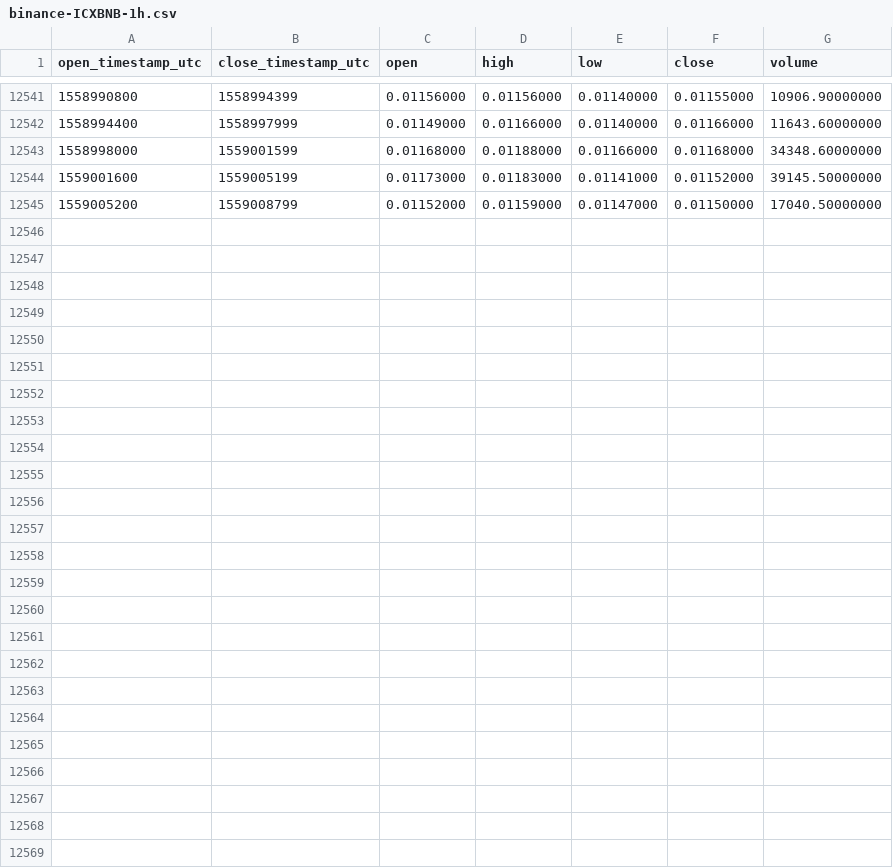
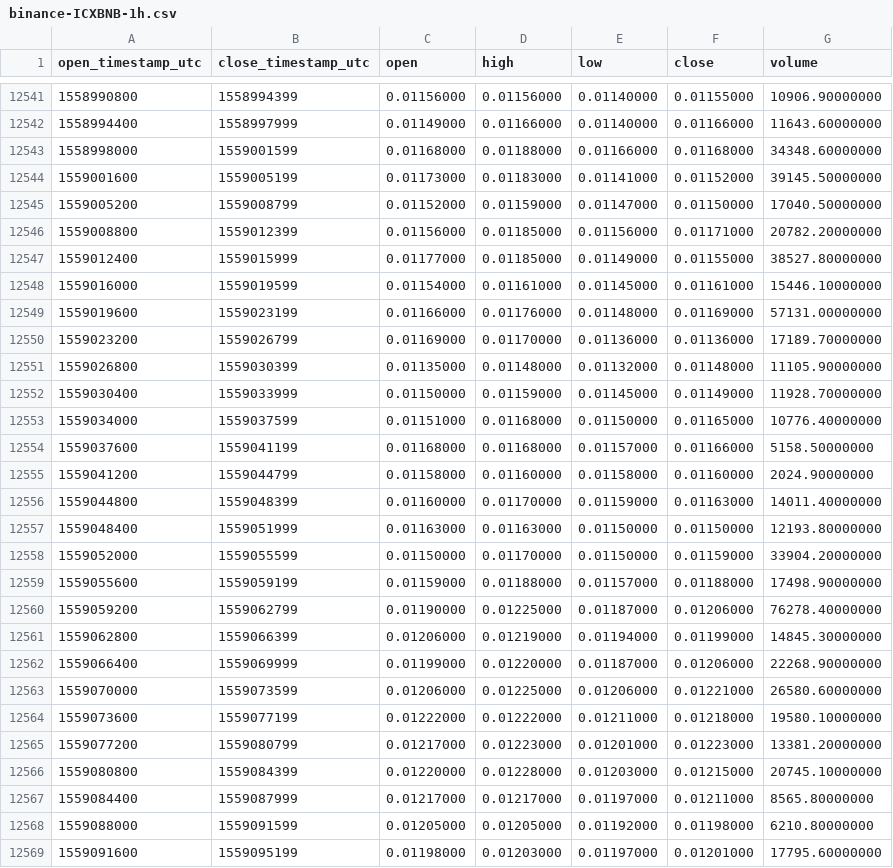
Before and after one commit to cryptobigbro/binance-ICXBNB, a CSV file: binance-ICXBNB-1h.csv, drawn as a sheet; only a part is shown, gaps mark what is left out; the diff names each change by its address in the sheet, - before the commit and + after, or states it on an @@ line.

Commit message:
Update OHLCV data.

```diff
--- a/binance-ICXBNB-1h.csv
+++ b/binance-ICXBNB-1h.csv
+row 12546: 1559008800 | 1559012399 | 0.01156000 | 0.01185000 | 0.01156000 | 0.01171000 | 20782.20000000
+row 12547: 1559012400 | 1559015999 | 0.01177000 | 0.01185000 | 0.01149000 | 0.01155000 | 38527.80000000
+row 12548: 1559016000 | 1559019599 | 0.01154000 | 0.01161000 | 0.01145000 | 0.01161000 | 15446.10000000
+row 12549: 1559019600 | 1559023199 | 0.01166000 | 0.01176000 | 0.01148000 | 0.01169000 | 57131.00000000
+row 12550: 1559023200 | 1559026799 | 0.01169000 | 0.01170000 | 0.01136000 | 0.01136000 | 17189.70000000
+row 12551: 1559026800 | 1559030399 | 0.01135000 | 0.01148000 | 0.01132000 | 0.01148000 | 11105.90000000
+row 12552: 1559030400 | 1559033999 | 0.01150000 | 0.01159000 | 0.01145000 | 0.01149000 | 11928.70000000
+row 12553: 1559034000 | 1559037599 | 0.01151000 | 0.01168000 | 0.01150000 | 0.01165000 | 10776.40000000
+row 12554: 1559037600 | 1559041199 | 0.01168000 | 0.01168000 | 0.01157000 | 0.01166000 | 5158.50000000
+row 12555: 1559041200 | 1559044799 | 0.01158000 | 0.01160000 | 0.01158000 | 0.01160000 | 2024.90000000
+row 12556: 1559044800 | 1559048399 | 0.01160000 | 0.01170000 | 0.01159000 | 0.01163000 | 14011.40000000
+row 12557: 1559048400 | 1559051999 | 0.01163000 | 0.01163000 | 0.01150000 | 0.01150000 | 12193.80000000
+row 12558: 1559052000 | 1559055599 | 0.01150000 | 0.01170000 | 0.01150000 | 0.01159000 | 33904.20000000
+row 12559: 1559055600 | 1559059199 | 0.01159000 | 0.01188000 | 0.01157000 | 0.01188000 | 17498.90000000
+row 12560: 1559059200 | 1559062799 | 0.01190000 | 0.01225000 | 0.01187000 | 0.01206000 | 76278.40000000
+row 12561: 1559062800 | 1559066399 | 0.01206000 | 0.01219000 | 0.01194000 | 0.01199000 | 14845.30000000
+row 12562: 1559066400 | 1559069999 | 0.01199000 | 0.01220000 | 0.01187000 | 0.01206000 | 22268.90000000
+row 12563: 1559070000 | 1559073599 | 0.01206000 | 0.01225000 | 0.01206000 | 0.01221000 | 26580.60000000
+row 12564: 1559073600 | 1559077199 | 0.01222000 | 0.01222000 | 0.01211000 | 0.01218000 | 19580.10000000
+row 12565: 1559077200 | 1559080799 | 0.01217000 | 0.01223000 | 0.01201000 | 0.01223000 | 13381.20000000
+row 12566: 1559080800 | 1559084399 | 0.01220000 | 0.01228000 | 0.01203000 | 0.01215000 | 20745.10000000
+row 12567: 1559084400 | 1559087999 | 0.01217000 | 0.01217000 | 0.01197000 | 0.01211000 | 8565.80000000
+row 12568: 1559088000 | 1559091599 | 0.01205000 | 0.01205000 | 0.01192000 | 0.01198000 | 6210.80000000
+row 12569: 1559091600 | 1559095199 | 0.01198000 | 0.01203000 | 0.01197000 | 0.01201000 | 17795.60000000
```
Also changed, not shown: binance-ICXBNB-1d.csv.
